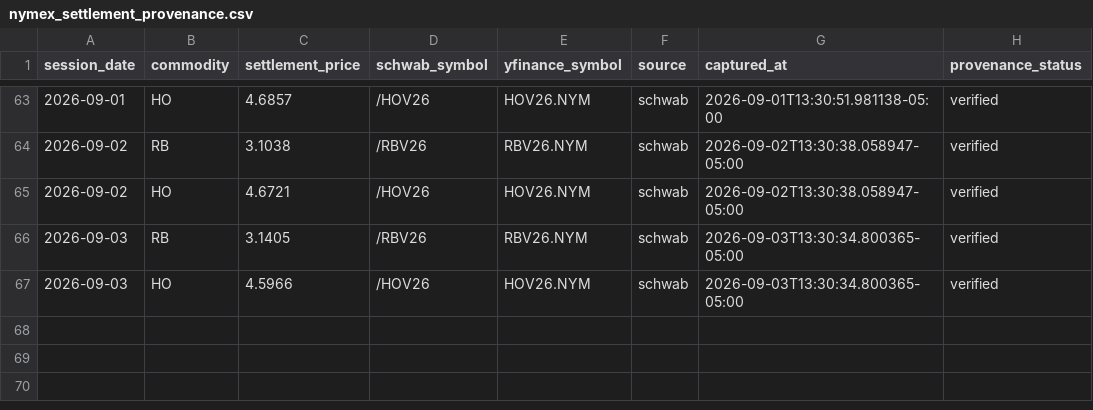
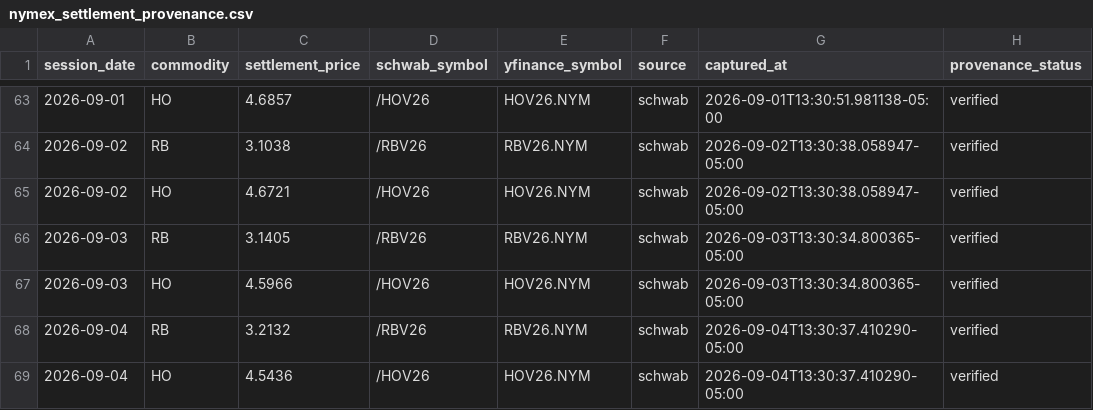
Before and after one commit to armaanmoosani/rbob-ho-fuel-tracker, a CSV file: data/nymex_settlement_provenance.csv, drawn as a sheet; only a part is shown, gaps mark what is left out; the diff names each change by its address in the sheet, - before the commit and + after, or states it on an @@ line.

```diff
--- a/data/nymex_settlement_provenance.csv
+++ b/data/nymex_settlement_provenance.csv
+row 68: 2026-09-04 | RB | 3.2132 | /RBV26 | RBV26.NYM | schwab | 2026-09-04T13:30:37.410290-05:00 | verified
+row 69: 2026-09-04 | HO | 4.5436 | /HOV26 | HOV26.NYM | schwab | 2026-09-04T13:30:37.410290-05:00 | verified
```
Also changed, not shown: data/graves_history.csv, data/integrity_hashes.csv.
